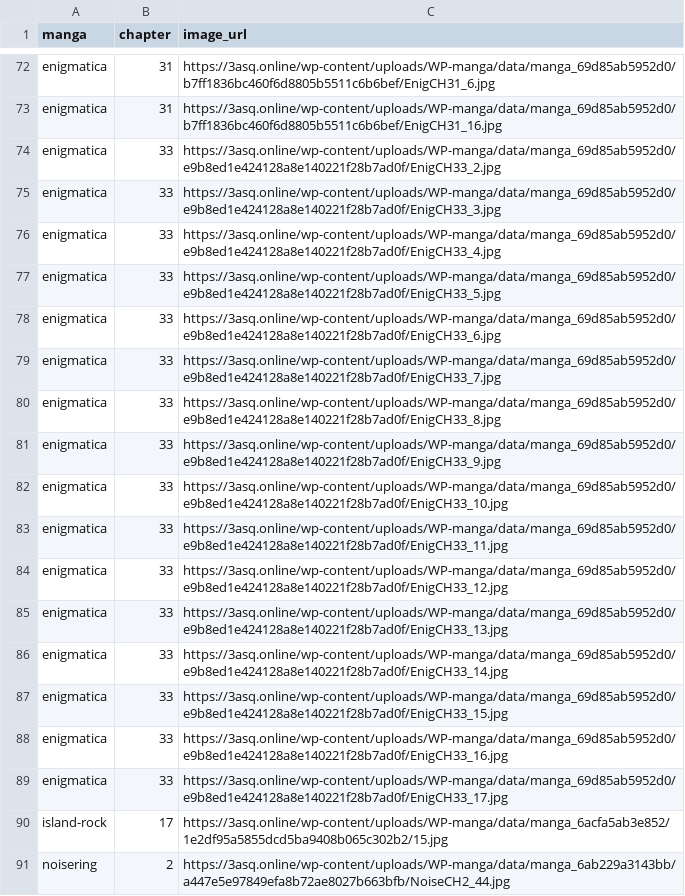
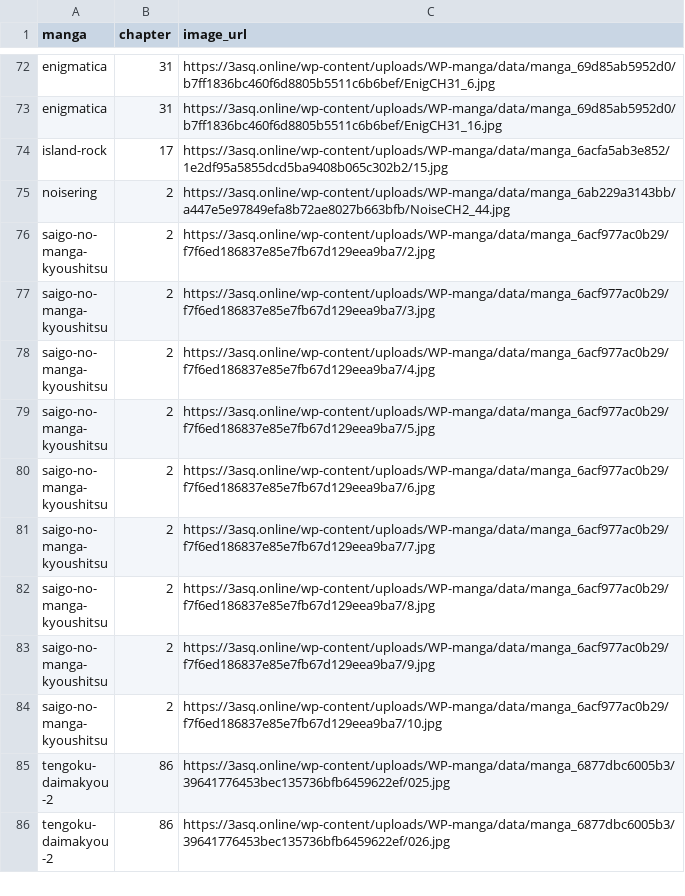
Before and after one commit to 24bit192kHz/3asq-image-recovery-site, a CSV file: report_pending.csv, drawn as a sheet; only a part is shown, gaps mark what is left out; the shorter side is filled out with more unchanged rows; the diff covers the shown part only; the diff names each change by its address in the sheet, - before the commit and + after, or states it on an @@ line.

```diff
--- a/report_pending.csv
+++ b/report_pending.csv
-row 74: enigmatica | 33 | https://3asq.online/wp-content/uploads/WP-manga/data/manga_69d85ab5952d0/e9b8ed1e424128a8e140221f28b7ad0f/EnigCH33_2.jpg
-row 75: enigmatica | 33 | https://3asq.online/wp-content/uploads/WP-manga/data/manga_69d85ab5952d0/e9b8ed1e424128a8e140221f28b7ad0f/EnigCH33_3.jpg
-row 76: enigmatica | 33 | https://3asq.online/wp-content/uploads/WP-manga/data/manga_69d85ab5952d0/e9b8ed1e424128a8e140221f28b7ad0f/EnigCH33_4.jpg
-row 77: enigmatica | 33 | https://3asq.online/wp-content/uploads/WP-manga/data/manga_69d85ab5952d0/e9b8ed1e424128a8e140221f28b7ad0f/EnigCH33_5.jpg
-row 78: enigmatica | 33 | https://3asq.online/wp-content/uploads/WP-manga/data/manga_69d85ab5952d0/e9b8ed1e424128a8e140221f28b7ad0f/EnigCH33_6.jpg
-row 79: enigmatica | 33 | https://3asq.online/wp-content/uploads/WP-manga/data/manga_69d85ab5952d0/e9b8ed1e424128a8e140221f28b7ad0f/EnigCH33_7.jpg
-row 80: enigmatica | 33 | https://3asq.online/wp-content/uploads/WP-manga/data/manga_69d85ab5952d0/e9b8ed1e424128a8e140221f28b7ad0f/EnigCH33_8.jpg
-row 81: enigmatica | 33 | https://3asq.online/wp-content/uploads/WP-manga/data/manga_69d85ab5952d0/e9b8ed1e424128a8e140221f28b7ad0f/EnigCH33_9.jpg
-row 82: enigmatica | 33 | https://3asq.online/wp-content/uploads/WP-manga/data/manga_69d85ab5952d0/e9b8ed1e424128a8e140221f28b7ad0f/EnigCH33_10.jpg
-row 83: enigmatica | 33 | https://3asq.online/wp-content/uploads/WP-manga/data/manga_69d85ab5952d0/e9b8ed1e424128a8e140221f28b7ad0f/EnigCH33_11.jpg
-row 84: enigmatica | 33 | https://3asq.online/wp-content/uploads/WP-manga/data/manga_69d85ab5952d0/e9b8ed1e424128a8e140221f28b7ad0f/EnigCH33_12.jpg
-row 85: enigmatica | 33 | https://3asq.online/wp-content/uploads/WP-manga/data/manga_69d85ab5952d0/e9b8ed1e424128a8e140221f28b7ad0f/EnigCH33_13.jpg
-row 86: enigmatica | 33 | https://3asq.online/wp-content/uploads/WP-manga/data/manga_69d85ab5952d0/e9b8ed1e424128a8e140221f28b7ad0f/EnigCH33_14.jpg
-row 87: enigmatica | 33 | https://3asq.online/wp-content/uploads/WP-manga/data/manga_69d85ab5952d0/e9b8ed1e424128a8e140221f28b7ad0f/EnigCH33_15.jpg
-row 88: enigmatica | 33 | https://3asq.online/wp-content/uploads/WP-manga/data/manga_69d85ab5952d0/e9b8ed1e424128a8e140221f28b7ad0f/EnigCH33_16.jpg
-row 89: enigmatica | 33 | https://3asq.online/wp-content/uploads/WP-manga/data/manga_69d85ab5952d0/e9b8ed1e424128a8e140221f28b7ad0f/EnigCH33_17.jpg
```
Also changed, not shown: 9 removed rows elsewhere in this file, report_by_manga.csv, report_summary.csv, 3 other files.
